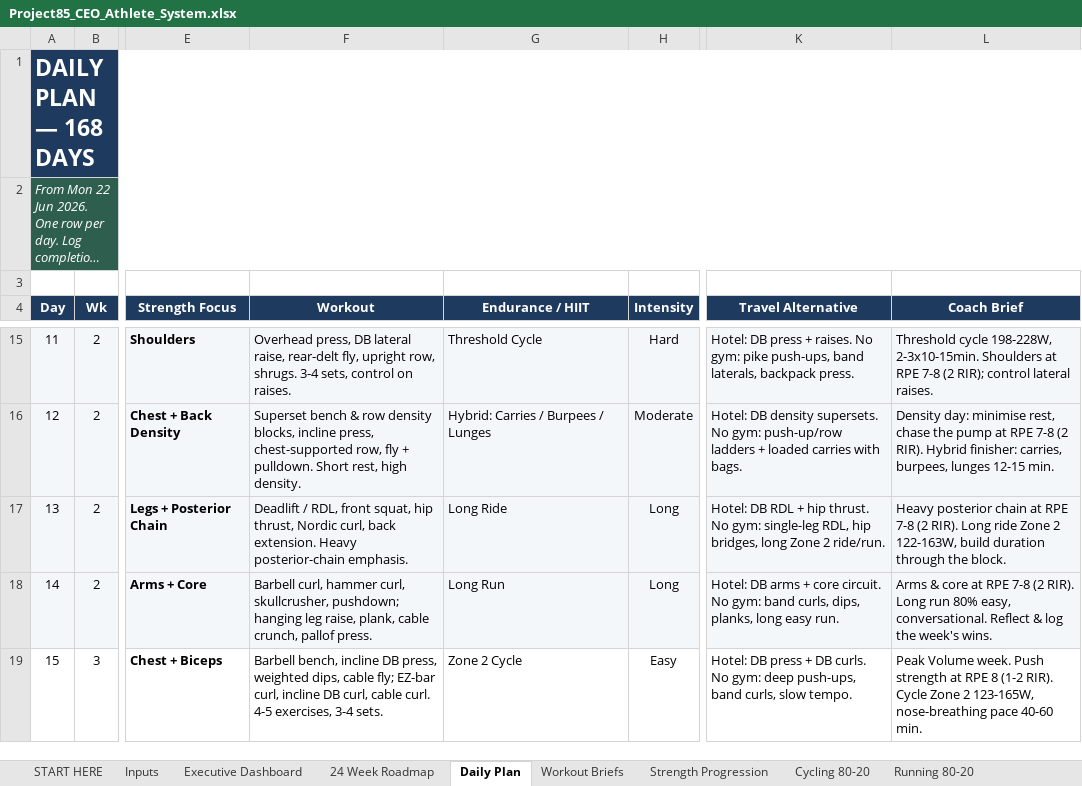
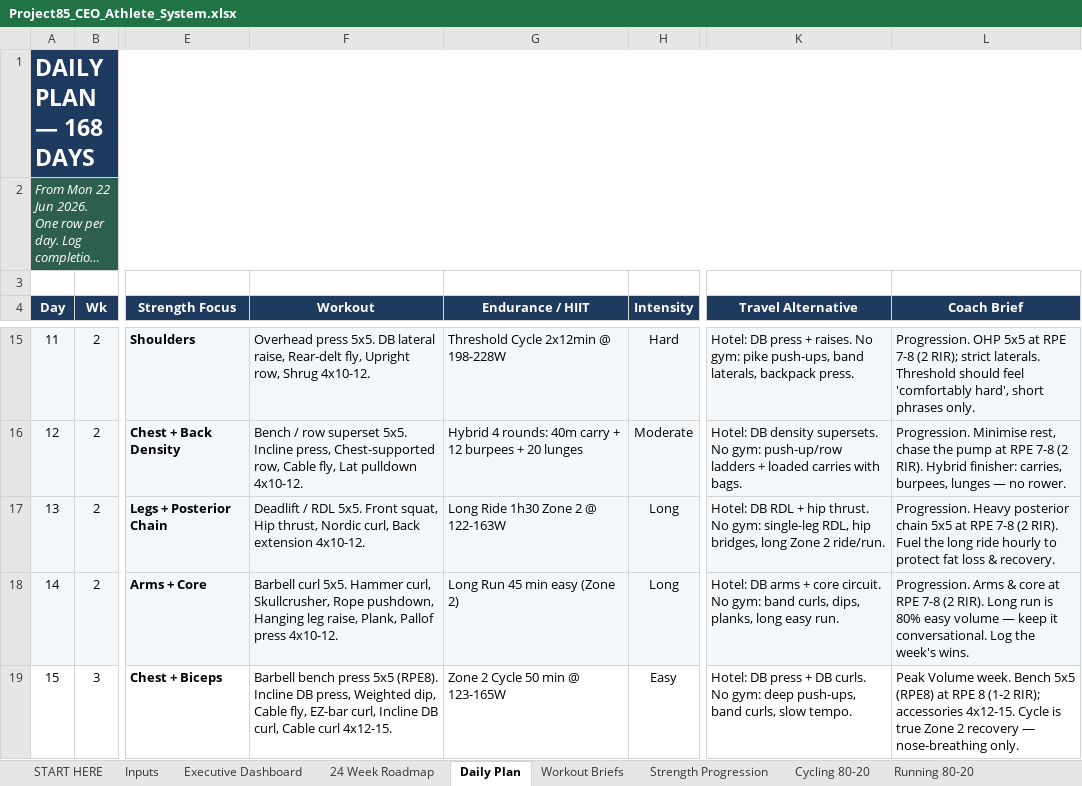
Before and after one commit to BDavies007/Claude-Code-, an Excel workbook: Project85_CEO_Athlete_System.xlsx, sheet Daily Plan, drawn as a sheet; only a part is shown, gaps mark what is left out; long unchanged cells end in …; values as stored, in another font and other column widths than the file's, no borders; conditional formats not drawn; the diff covers the shown part only; the diff names each change by its address in the sheet, - before the commit and + after, or states it on an @@ line.

```diff
--- a/Project85_CEO_Athlete_System.xlsx (sheet Daily Plan)
+++ b/Project85_CEO_Athlete_System.xlsx (sheet Daily Plan)
-F15 (Workout): Overhead press, DB lateral raise, rear-delt fly, upright row, shrugs. 3-4 sets, control on raises.
+F15 (Workout): Overhead press 5x5. DB lateral raise, Rear-delt fly, Upright row, Shrug 4x10-12.
-G15 (Endurance / HIIT): Threshold Cycle
+G15 (Endurance / HIIT): Threshold Cycle 2x12min @ 198-228W
-L15 (Coach Brief): Threshold cycle 198-228W, 2-3x10-15min. Shoulders at RPE 7-8 (2 RIR); control lateral raises.
+L15 (Coach Brief): Progression. OHP 5x5 at RPE 7-8 (2 RIR); strict laterals. Threshold should feel 'comfortably hard', short phrases only.
-F16 (Workout): Superset bench & row density blocks, incline press, chest-supported row, fly + pulldown. Short rest, high density.
+F16 (Workout): Bench / row superset 5x5. Incline press, Chest-supported row, Cable fly, Lat pulldown 4x10-12.
-G16 (Endurance / HIIT): Hybrid: Carries / Burpees / Lunges
+G16 (Endurance / HIIT): Hybrid 4 rounds: 40m carry + 12 burpees + 20 lunges
-L16 (Coach Brief): Density day: minimise rest, chase the pump at RPE 7-8 (2 RIR). Hybrid finisher: carries, burpees, lunges 12-15 min.
+L16 (Coach Brief): Progression. Minimise rest, chase the pump at RPE 7-8 (2 RIR). Hybrid finisher: carries, burpees, lunges — no rower.
-F17 (Workout): Deadlift / RDL, front squat, hip thrust, Nordic curl, back extension. Heavy posterior-chain emphasis.
+F17 (Workout): Deadlift / RDL 5x5. Front squat, Hip thrust, Nordic curl, Back extension 4x10-12.
-G17 (Endurance / HIIT): Long Ride
+G17 (Endurance / HIIT): Long Ride 1h30 Zone 2 @ 122-163W
-L17 (Coach Brief): Heavy posterior chain at RPE 7-8 (2 RIR). Long ride Zone 2 122-163W, build duration through the block.
+L17 (Coach Brief): Progression. Heavy posterior chain 5x5 at RPE 7-8 (2 RIR). Fuel the long ride hourly to protect fat loss & recovery.
-F18 (Workout): Barbell curl, hammer curl, skullcrusher, pushdown; hanging leg raise, plank, cable crunch, pallof press.
+F18 (Workout): Barbell curl 5x5. Hammer curl, Skullcrusher, Rope pushdown, Hanging leg raise, Plank, Pallof press 4x10-12.
-G18 (Endurance / HIIT): Long Run
+G18 (Endurance / HIIT): Long Run 45 min easy (Zone 2)
-L18 (Coach Brief): Arms & core at RPE 7-8 (2 RIR). Long run 80% easy, conversational. Reflect & log the week's…
+L18 (Coach Brief): Progression. Arms & core at RPE 7-8 (2 RIR). Long run is 80% easy volume — keep it conversational. Log the week's…
-F19 (Workout): Barbell bench, incline DB press, weighted dips, cable fly; EZ-bar curl, incline DB curl, cable curl. 4-5 exercises, 3-4 sets.
+F19 (Workout): Barbell bench press 5x5 (RPE8). Incline DB press, Weighted dip, Cable fly, EZ-bar curl, Incline DB curl, Cable curl 4x12-15.
-G19 (Endurance / HIIT): Zone 2 Cycle
+G19 (Endurance / HIIT): Zone 2 Cycle 50 min @ 123-165W
-L19 (Coach Brief): …Volume week. Push strength at RPE 8 (1-2 RIR). Cycle Zone 2 123-165W, nose-breathing pace 40-60 min.
+L19 (Coach Brief): …Volume week. Bench 5x5 (RPE8) at RPE 8 (1-2 RIR); accessories 4x12-15. Cycle is true Zone 2 recovery — nose-breathing only.
```
Also changed, not shown: 519 edited cells elsewhere in this sheet, sheet Daily Log, sheet Weekly Coach Review, sheet Executive Dashboard, 1 other file.
